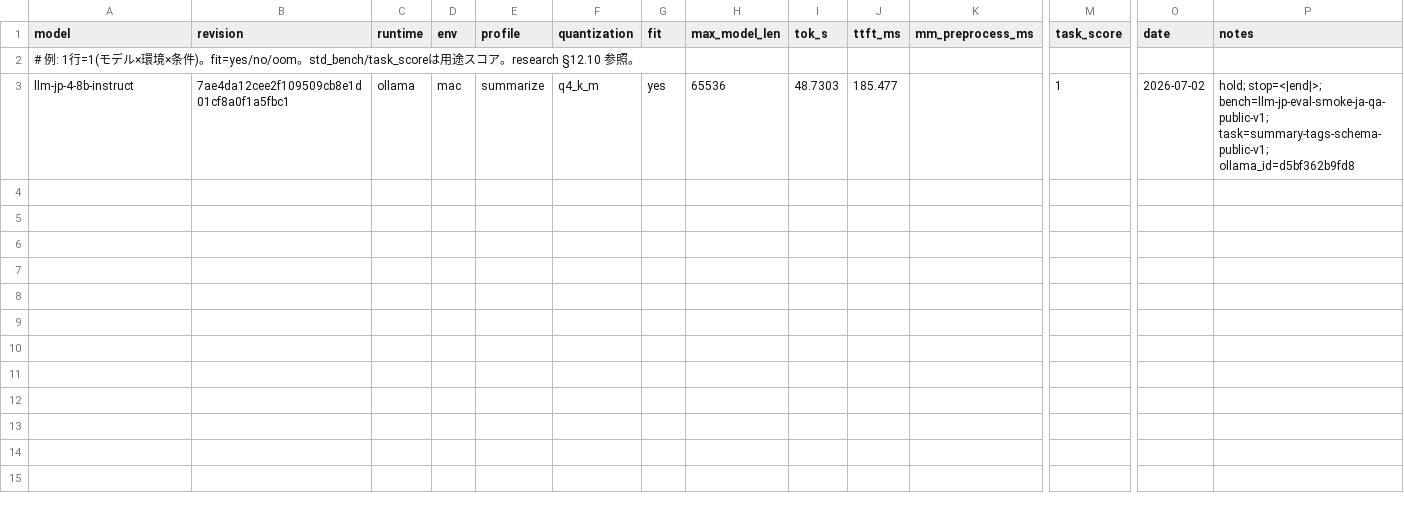
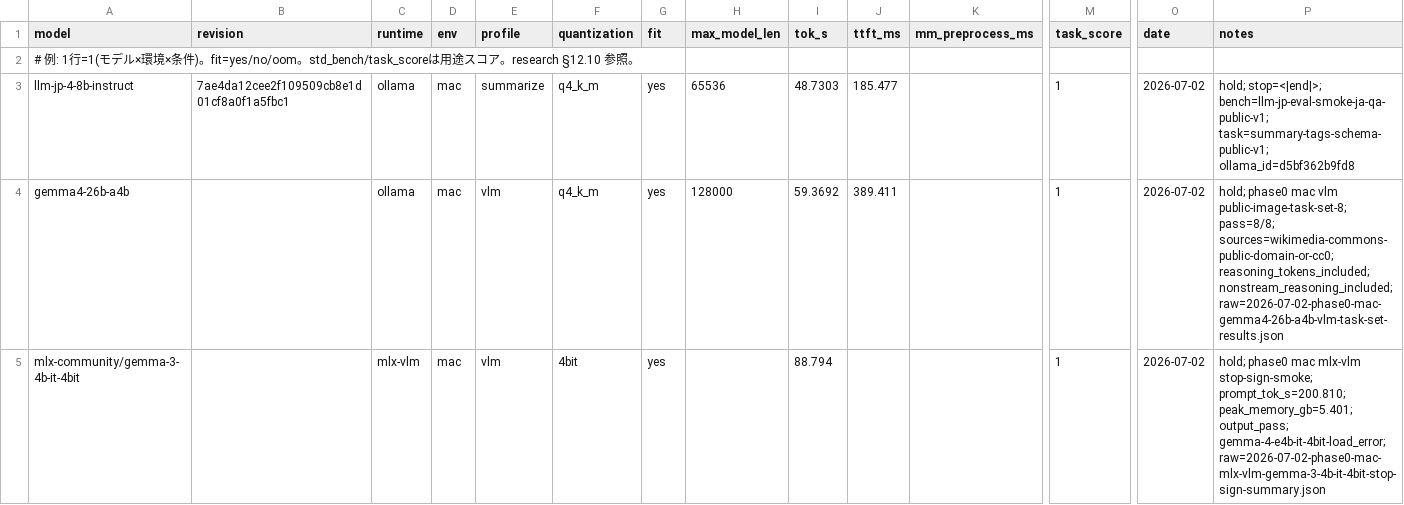
Before and after one commit to MunehiroSoma/local-llm-lab, a CSV file: results/results.csv, drawn as a sheet; only a part is shown, gaps mark what is left out; rows hold the shown columns only; the diff names each change by its address in the sheet, - before the commit and + after, or states it on an @@ line.

Commit message:
feat(harness): support mac vlm benchmarks (#72)
Co-authored-by: admin-dev <admin-dev@SUS-25020087.local>

```diff
--- a/results/results.csv
+++ b/results/results.csv
+row 4: gemma4-26b-a4b |  | ollama | mac | vlm | q4_k_m | yes | 128000 | 59.3692 | 389.411 |  | 1 | 2026-07-02 | hold; phase0 mac vlm public-image-task-set-8; pass=8/8; sources=wikimedia-commons-public-domain-or-cc0; reasoning_tokens_included; nonstream_reasoning_included; raw=2026-07-02-phase0-mac-gemma4-26b-a4b-vlm-task-set-results.json
+row 5: mlx-community/gemma-3-4b-it-4bit |  | mlx-vlm | mac | vlm | 4bit | yes |  | 88.794 |  |  | 1 | 2026-07-02 | hold; phase0 mac mlx-vlm stop-sign-smoke; prompt_tok_s=200.810; peak_memory_gb=5.401; output_pass; gemma-4-e4b-it-4bit-load_error; raw=2026-07-02-phase0-mac-mlx-vlm-gemma-3-4b-it-4bit-stop-sign-summary.json
```
Also changed, not shown: 14 other files.
